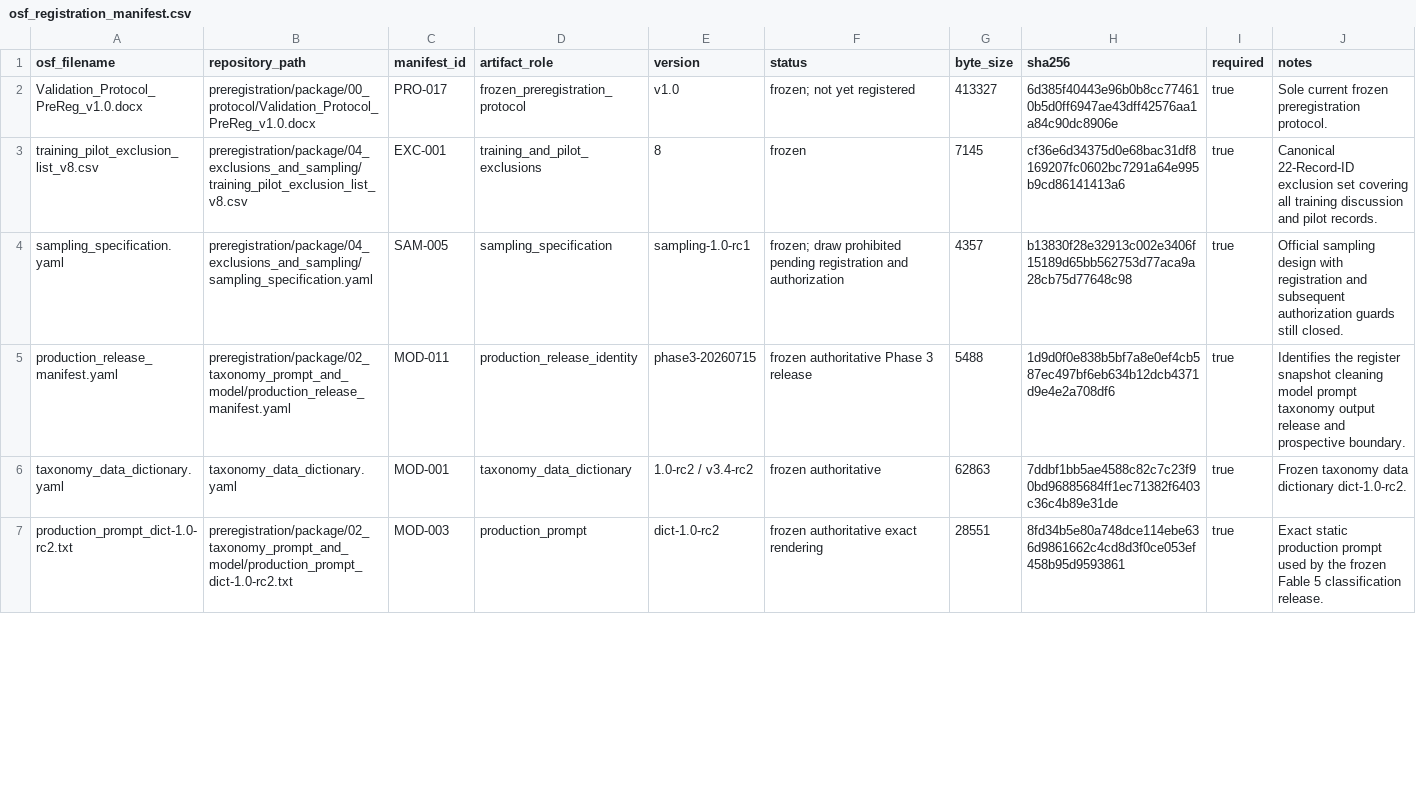
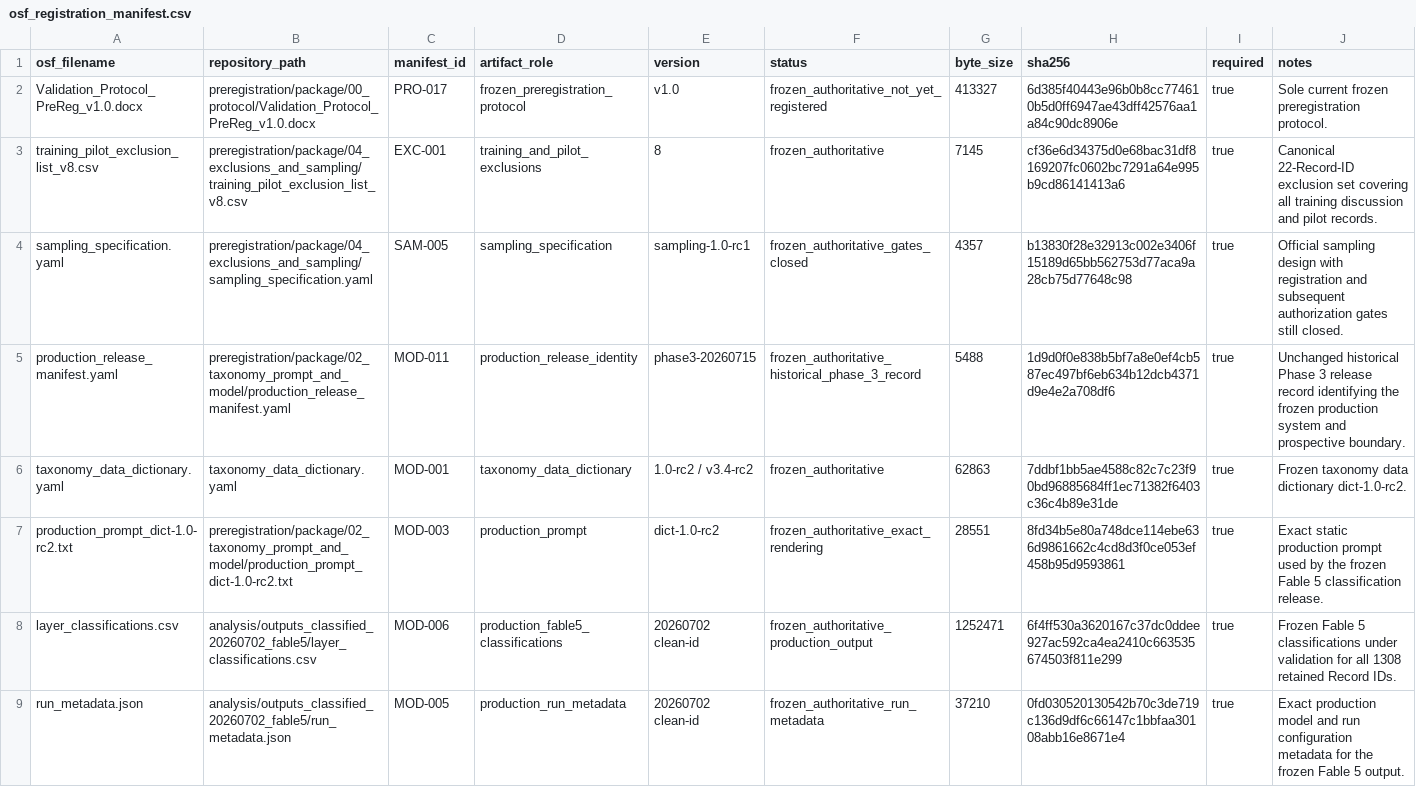
Before and after one commit to balintstewart77/ADR_DEA_project, a CSV file: preregistration/osf_registration/osf_registration_manifest.csv, drawn as a sheet; only a part is shown; the diff covers the shown part only.

```diff
--- a/preregistration/osf_registration/osf_registration_manifest.csv
+++ b/preregistration/osf_registration/osf_registration_manifest.csv
@@ -1,7 +1,9 @@
 osf_filename,repository_path,manifest_id,artifact_role,version,status,byte_size,sha256,required,notes
-Validation_Protocol_PreReg_v1.0.docx,preregistration/package/00_protocol/Validation_Protocol_PreReg_v1.0.docx,PRO-017,frozen_preregistration_protocol,v1.0,frozen; not yet registered,413327,6d385f40443e96b0b8cc774610b5d0ff6947ae43dff42576aa1a84c90dc8906e,true,Sole current frozen preregistration protocol.
-training_pilot_exclusion_list_v8.csv,preregistration/package/04_exclusions_and_sampling/training_pilot_exclusion_list_v8.csv,EXC-001,training_and_pilot_exclusions,8,frozen,7145,cf36e6d34375d0e68bac31df8169207fc0602bc7291a64e995b9cd86141413a6,true,Canonical 22-Record-ID exclusion set covering all training discussion and pilot records.
-sampling_specification.yaml,preregistration/package/04_exclusions_and_sampling/sampling_specification.yaml,SAM-005,sampling_specification,sampling-1.0-rc1,frozen; draw prohibited pending registration and authorization,4357,b13830f28e32913c002e3406f15189d65bb562753d77aca9a28cb75d77648c98,true,Official sampling design with registration and subsequent authorization guards still closed.
-production_release_manifest.yaml,preregistration/package/02_taxonomy_prompt_and_model/production_release_manifest.yaml,MOD-011,production_release_identity,phase3-20260715,frozen authoritative Phase 3 release,5488,1d9d0f0e838b5bf7a8e0ef4cb587ec497bf6eb634b12dcb4371d9e4e2a708df6,true,Identifies the register snapshot cleaning model prompt taxonomy output release and prospective boundary.
-taxonomy_data_dictionary.yaml,taxonomy_data_dictionary.yaml,MOD-001,taxonomy_data_dictionary,1.0-rc2 / v3.4-rc2,frozen authoritative,62863,7ddbf1bb5ae4588c82c7c23f90bd96885684ff1ec71382f6403c36c4b89e31de,true,Frozen taxonomy data dictionary dict-1.0-rc2.
-production_prompt_dict-1.0-rc2.txt,preregistration/package/02_taxonomy_prompt_and_model/production_prompt_dict-1.0-rc2.txt,MOD-003,production_prompt,dict-1.0-rc2,frozen authoritative exact rendering,28551,8fd34b5e80a748dce114ebe636d9861662c4cd8d3f0ce053ef458b95d9593861,true,Exact static production prompt used by the frozen Fable 5 classification release.
+Validation_Protocol_PreReg_v1.0.docx,preregistration/package/00_protocol/Validation_Protocol_PreReg_v1.0.docx,PRO-017,frozen_preregistration_protocol,v1.0,frozen_authoritative_not_yet_registered,413327,6d385f40443e96b0b8cc774610b5d0ff6947ae43dff42576aa1a84c90dc8906e,true,Sole current frozen preregistration protocol.
+training_pilot_exclusion_list_v8.csv,preregistration/package/04_exclusions_and_sampling/training_pilot_exclusion_list_v8.csv,EXC-001,training_and_pilot_exclusions,8,frozen_authoritative,7145,cf36e6d34375d0e68bac31df8169207fc0602bc7291a64e995b9cd86141413a6,true,Canonical 22-Record-ID exclusion set covering all training discussion and pilot records.
+sampling_specification.yaml,preregistration/package/04_exclusions_and_sampling/sampling_specification.yaml,SAM-005,sampling_specification,sampling-1.0-rc1,frozen_authoritative_gates_closed,4357,b13830f28e32913c002e3406f15189d65bb562753d77aca9a28cb75d77648c98,true,Official sampling design with registration and subsequent authorization gates still closed.
+production_release_manifest.yaml,preregistration/package/02_taxonomy_prompt_and_model/production_release_manifest.yaml,MOD-011,production_release_identity,phase3-20260715,frozen_authoritative_historical_phase_3_record,5488,1d9d0f0e838b5bf7a8e0ef4cb587ec497bf6eb634b12dcb4371d9e4e2a708df6,true,Unchanged historical Phase 3 release record identifying the frozen production system and prospective boundary.
+taxonomy_data_dictionary.yaml,taxonomy_data_dictionary.yaml,MOD-001,taxonomy_data_dictionary,1.0-rc2 / v3.4-rc2,frozen_authoritative,62863,7ddbf1bb5ae4588c82c7c23f90bd96885684ff1ec71382f6403c36c4b89e31de,true,Frozen taxonomy data dictionary dict-1.0-rc2.
+production_prompt_dict-1.0-rc2.txt,preregistration/package/02_taxonomy_prompt_and_model/production_prompt_dict-1.0-rc2.txt,MOD-003,production_prompt,dict-1.0-rc2,frozen_authoritative_exact_rendering,28551,8fd34b5e80a748dce114ebe636d9861662c4cd8d3f0ce053ef458b95d9593861,true,Exact static production prompt used by the frozen Fable 5 classification release.
+layer_classifications.csv,analysis/outputs_classified_20260702_fable5/layer_classifications.csv,MOD-006,production_fable5_classifications,20260702 clean-id,frozen_authoritative_production_output,1252471,6f4ff530a3620167c37dc0ddee927ac592ca4ea2410c663535674503f811e299,true,Frozen Fable 5 classifications under validation for all 1308 retained Record IDs.
+run_metadata.json,analysis/outputs_classified_20260702_fable5/run_metadata.json,MOD-005,production_run_metadata,20260702 clean-id,frozen_authoritative_run_metadata,37210,0fd030520130542b70c3de719c136d9df6c66147c1bbfaa30108abb16e8671e4,true,Exact production model and run configuration metadata for the frozen Fable 5 output.
```
Also changed, not shown: 6 added rows and 4 edited cells elsewhere in this file, 1 other file.
